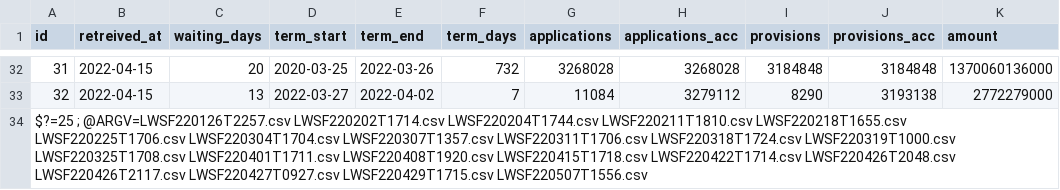
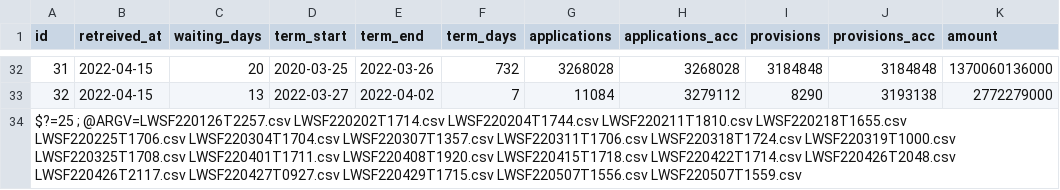
Before and after one commit to tulamili/kouroushou-opendata-kikoshitotoka, a CSV file: binded/since220204.csv, drawn as a sheet; only a part is shown, gaps mark what is left out; the diff names each change by its address in the sheet, - before the commit and + after, or states it on an @@ line.

Commit message:
since220204.csvとその材料の更新(または作成).

```diff
--- a/binded/since220204.csv
+++ b/binded/since220204.csv
-A34 (id): …LWSF220429T1715.csv LWSF220507T1556.csv
+A34 (id): …LWSF220429T1715.csv LWSF220507T1556.csv LWSF220507T1559.csv
```
Also changed, not shown: 1 other file.
